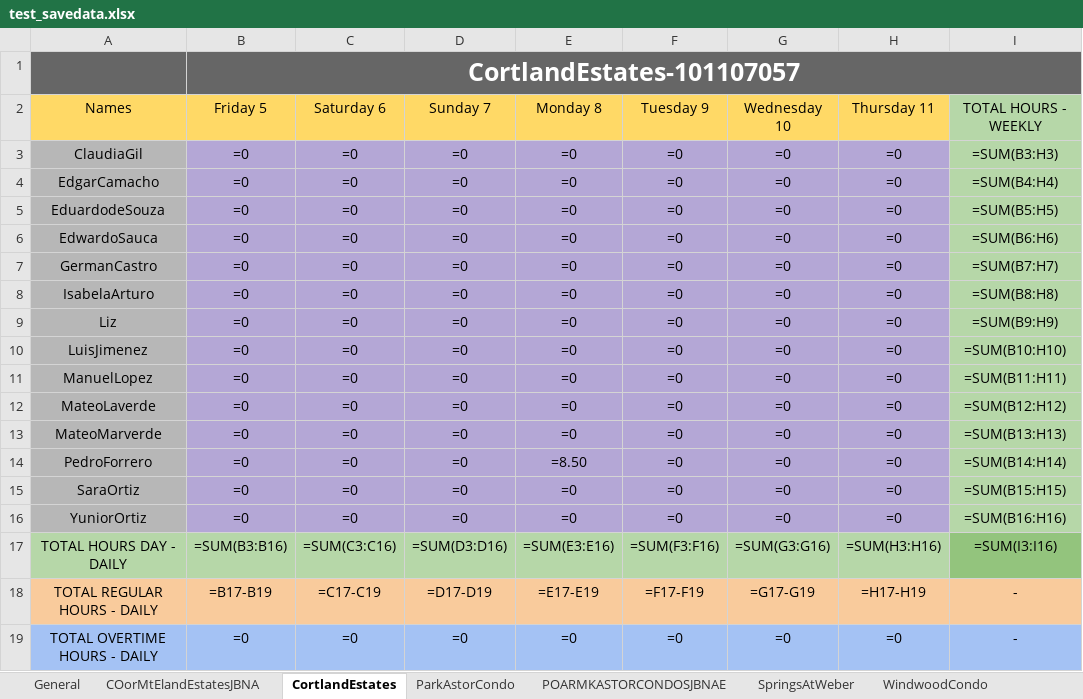
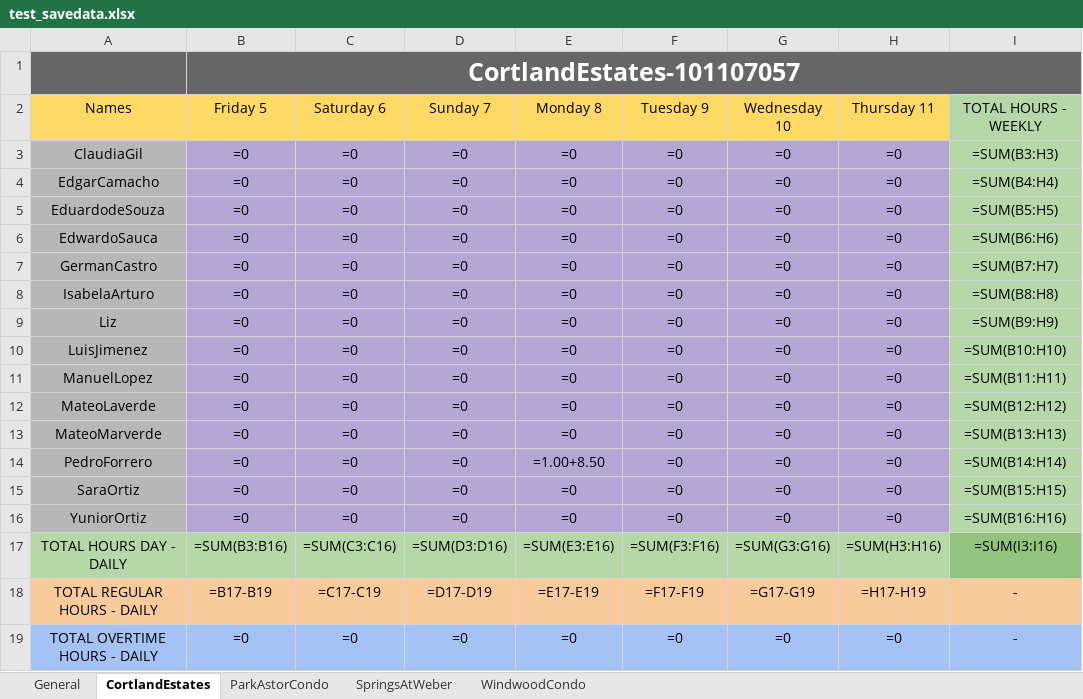
Before and after one commit to Pproni/PDFLector, an Excel workbook: test_savedata.xlsx, sheet CortlandEstates, drawn as a sheet; only a part is shown; values as stored, in another font and other column widths than the file's, no borders; formulas without a stored value are shown as written; the diff names each change by its address in the sheet, - before the commit and + after, or states it on an @@ line.

```diff
--- a/test_savedata.xlsx (sheet CortlandEstates)
+++ b/test_savedata.xlsx (sheet CortlandEstates)
-sheet tab: COorMtElandEstatesJBNA
-sheet tab: POARMKASTORCONDOSJBNAE
-E14: =8.50
+E14: =1.00+8.50
```
Also changed, not shown: sheet General, sheet ParkAstorCondo, 2 other files.
